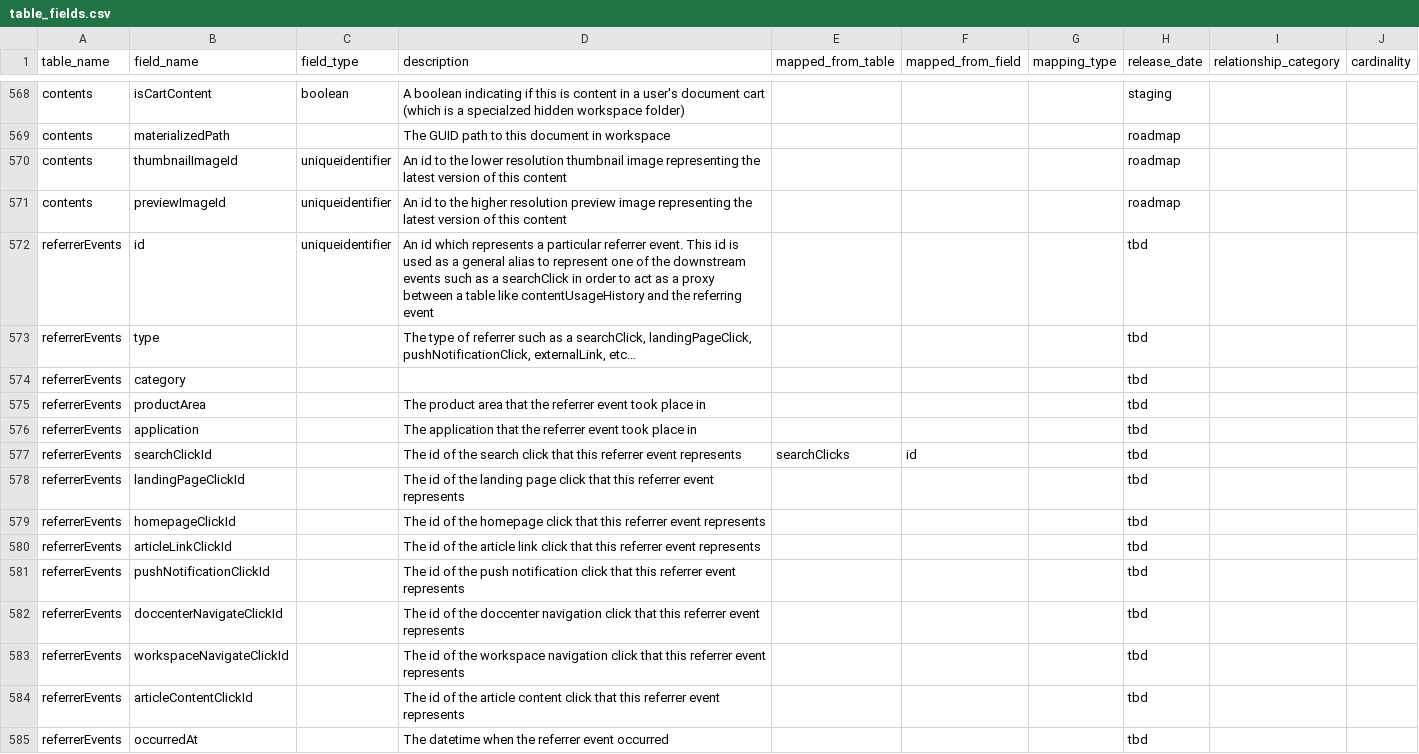
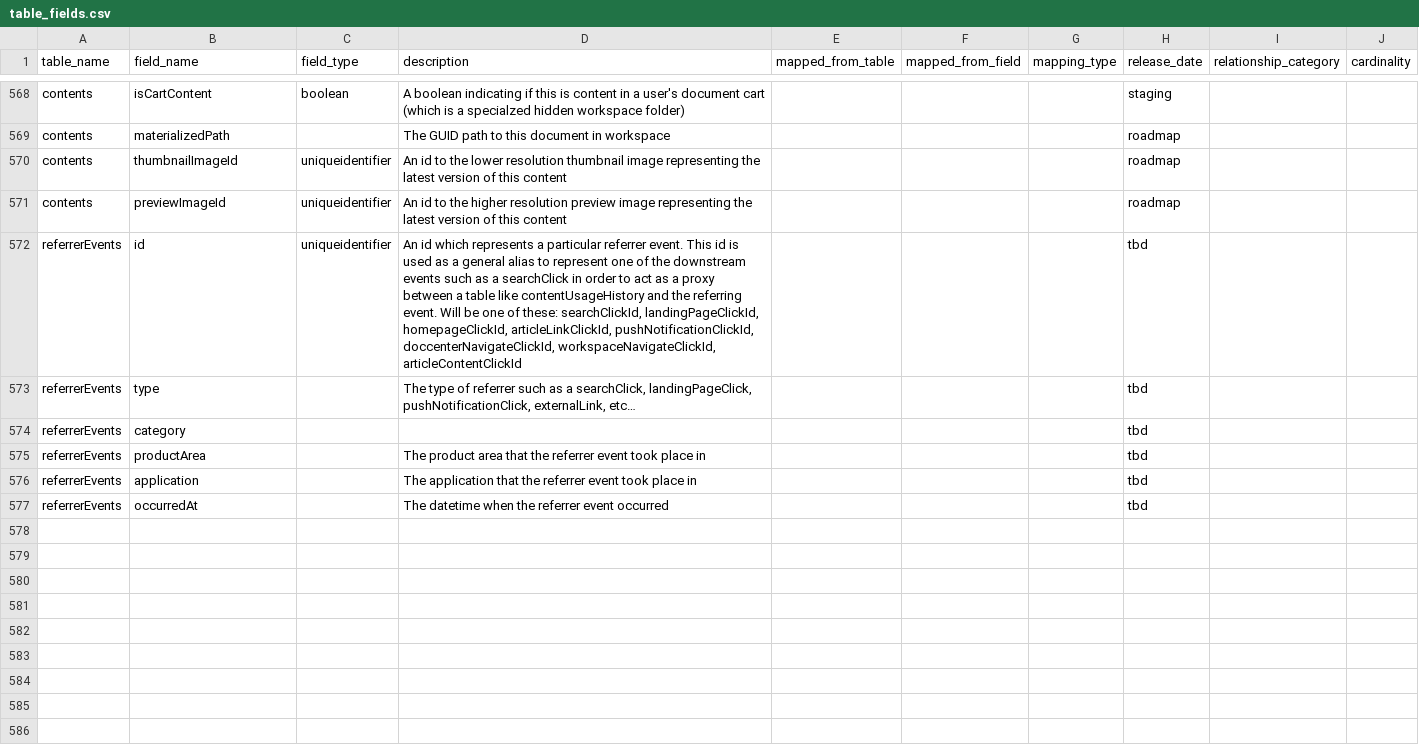
Before and after one commit to tstrader/tstrader.github.io, a CSV file: erd/table_fields.csv, drawn as a sheet; only a part is shown, gaps mark what is left out.

Commit message:
updated files

```diff
--- a/erd/table_fields.csv
+++ b/erd/table_fields.csv
@@ -571,3 +571,3 @@ contents,thumbnailImageId,uniqueidentifier,An id to the lower resolution thumbna
 contents,previewImageId,uniqueidentifier,An id to the higher resolution preview image representing the latest version of this content,,,,roadmap,,
-referrerEvents,id,uniqueidentifier,An id which represents a particular referrer event.  This id is used as a general alias to represent one of the downstream events such as a searchClick in order to act as a proxy between a table like contentUsageHistory and the referring event,,,,tbd,,
+referrerEvents,id,uniqueidentifier,"An id which represents a particular referrer event.  This id is used as a general alias to represent one of the downstream events such as a searchClick in order to act as a proxy between a table like contentUsageHistory and the referring event.  Will be one of these: searchClickId, landingPageClickId, homepageClickId, articleLinkClickId, pushNotificationClickId, doccenterNavigateClickId, workspaceNavigateClickId, articleContentClickId",,,,tbd,,
 referrerEvents,type,,"The type of referrer such as a searchClick, landingPageClick, pushNotificationClick, externalLink, etc…",,,,tbd,,
@@ -576,10 +576,2 @@ referrerEvents,productArea,,The product area that the referrer event took place
 referrerEvents,application,,The application that the referrer event took place in,,,,tbd,,
-referrerEvents,searchClickId,,The id of the search click that this referrer event represents,searchClicks,id,,tbd,,
-referrerEvents,landingPageClickId,,The id of the landing page click that this referrer event represents,,,,tbd,,
-referrerEvents,homepageClickId,,The id of the homepage click that this referrer event represents,,,,tbd,,
-referrerEvents,articleLinkClickId,,The id of the article link click that this referrer event represents,,,,tbd,,
-referrerEvents,pushNotificationClickId,,The id of the push notification click that this referrer event represents,,,,tbd,,
-referrerEvents,doccenterNavigateClickId,,The id of the doccenter navigation click that this referrer event represents,,,,tbd,,
-referrerEvents,workspaceNavigateClickId,,The id of the workspace navigation click that this referrer event represents,,,,tbd,,
-referrerEvents,articleContentClickId,,The id of the article content click that this referrer event represents,,,,tbd,,
 referrerEvents,occurredAt,,The datetime when the referrer event occurred,,,,tbd,,
```
